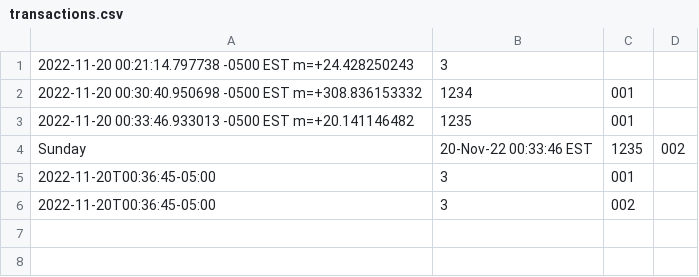
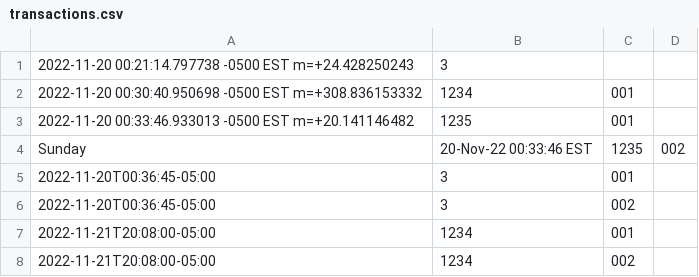
Before and after one commit to grcolucci/IFT365, a CSV file: src/FinalPrj/transactions.csv, drawn as a sheet; the diff names each change by its address in the sheet, - before the commit and + after, or states it on an @@ line.

```diff
--- a/src/FinalPrj/transactions.csv
+++ b/src/FinalPrj/transactions.csv
+row 7: 2022-11-21T20:08:00-05:00 | 1234 | 001
+row 8: 2022-11-21T20:08:00-05:00 | 1234 | 002
```
Also changed, not shown: src/FinalPrj/customers.csv, 2 other files.
